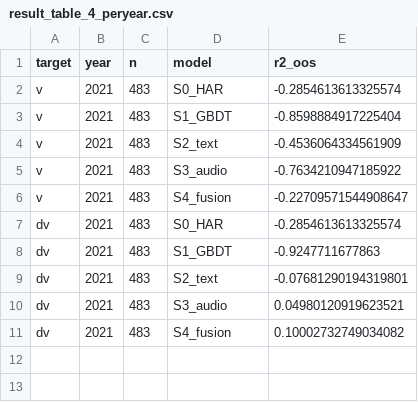
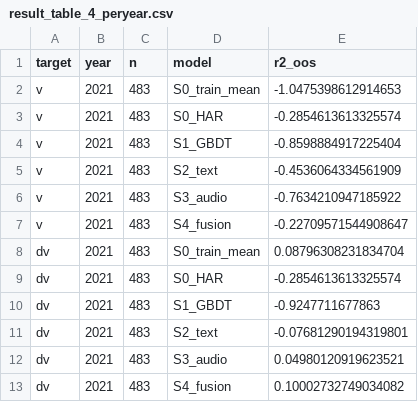
Before and after one commit to urbandrei/Earnings_call_project-main, a CSV file: data/results/result_table_4_peryear.csv, drawn as a sheet; the diff names each change by its address in the sheet, - before the commit and + after, or states it on an @@ line.

```diff
--- a/data/results/result_table_4_peryear.csv
+++ b/data/results/result_table_4_peryear.csv
+row 2: v | 2021 | 483 | S0_train_mean | -1.0475398612914653
+row 8: dv | 2021 | 483 | S0_train_mean | 0.08796308231834704
```
Also changed, not shown: data/results/result_table_7.csv, data/results/result_table_7_assumed.csv, 26 other files.
